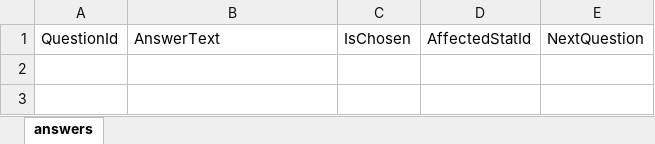
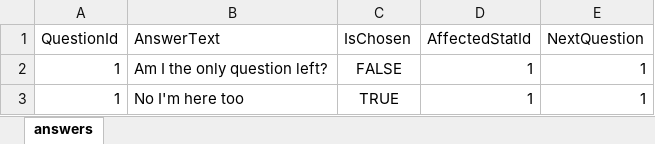
Before and after one commit to PRO202-Team-Gemini/Loading-Team-Gemini, an Excel workbook: LoadingAPI/Admin/Datafiles/answers.xlsx, sheet answers, drawn as a sheet; values as stored, in another font and other column widths than the file's, no borders; the diff names each change by its address in the sheet, - before the commit and + after, or states it on an @@ line.

```diff
--- a/LoadingAPI/Admin/Datafiles/answers.xlsx (sheet answers)
+++ b/LoadingAPI/Admin/Datafiles/answers.xlsx (sheet answers)
+row 2: 1 | Am I the only question left? | FALSE | 1 | 1
+row 3: 1 | No I'm here too | TRUE | 1 | 1
```
Also changed, not shown: LoadingAPI/Admin/Datafiles/characterStat.xlsx, LoadingAPI/Admin/Datafiles/questions.xlsx, 13 other files.
